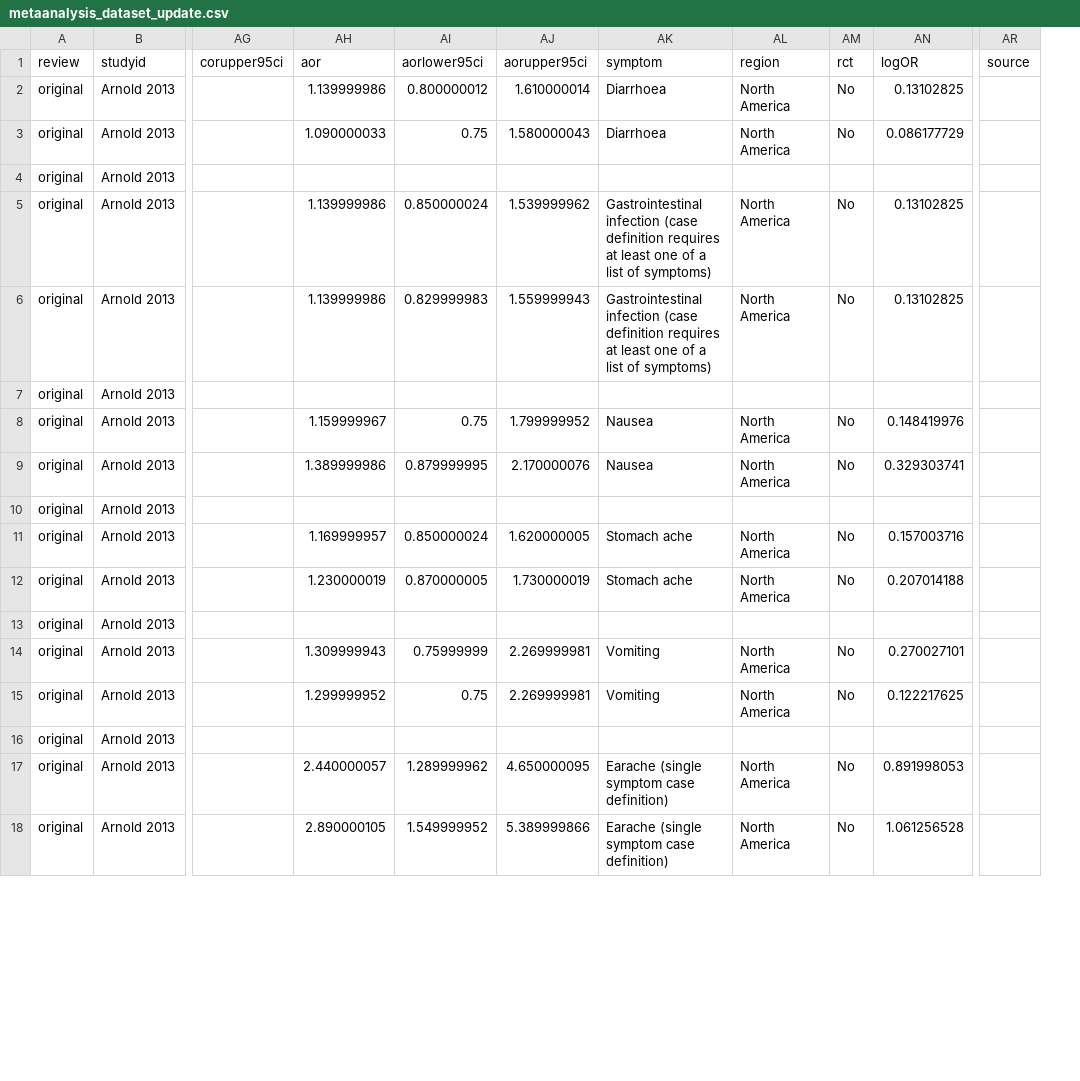
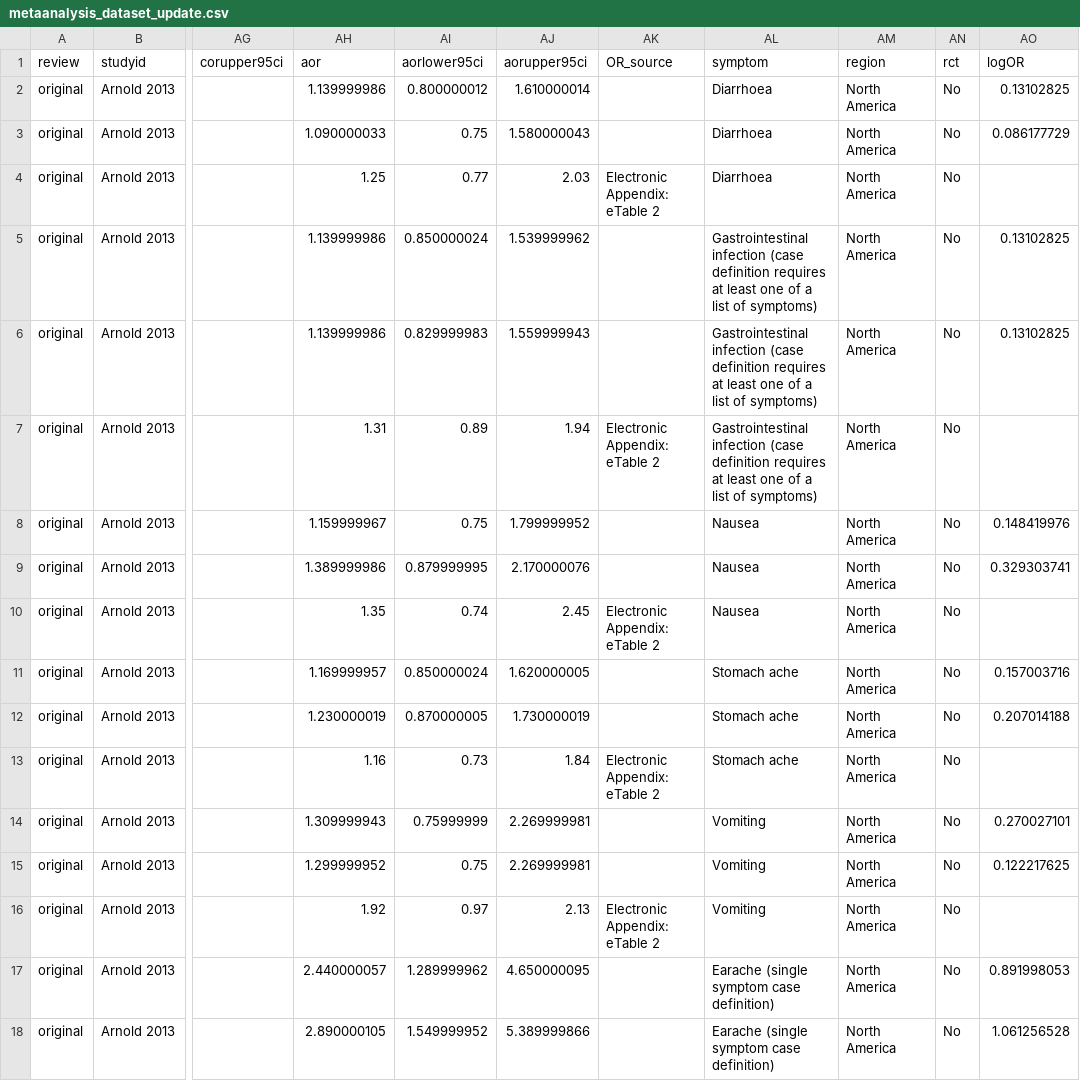
Before and after one commit to befriendabacterium/leonardetal2018SRMAupdate_review, a CSV file: data/metaanalysis_dataset_update.csv, drawn as a sheet; only a part is shown, gaps mark what is left out; removed rows and columns are numbered as before the commit, all else as after; the diff covers the shown part only; the diff names each change by its address in the sheet, - before the commit and + after, or states it on an @@ line.

Commit message:
Extract adjusted ORs for swallowed exposures for old outcomes

```diff
--- a/data/metaanalysis_dataset_update.csv
+++ b/data/metaanalysis_dataset_update.csv
+column AK (OR_source), rows 4-16: Electronic Appendix: eTable 2 |  |  | Electronic Appendix: eTable 2 |  |  | Electronic Appendix: eTable 2 |  |  | Electronic Appendix: eTable 2 |  |  | Electronic Appendix: eTable 2
-column AR (source), empty
-AH4 (aor): (empty)
+AH4 (aor): 1.25
-AI4 (aorlower95ci): (empty)
+AI4 (aorlower95ci): 0.77
-AJ4 (aorupper95ci): (empty)
+AJ4 (aorupper95ci): 2.03
-AL4 (symptom): (empty)
+AL4 (symptom): Diarrhoea
-AM4 (region): (empty)
+AM4 (region): North America
-AN4 (rct): (empty)
+AN4 (rct): No
-AH7 (aor): (empty)
+AH7 (aor): 1.31
-AI7 (aorlower95ci): (empty)
+AI7 (aorlower95ci): 0.89
-AJ7 (aorupper95ci): (empty)
+AJ7 (aorupper95ci): 1.94
-AL7 (symptom): (empty)
+AL7 (symptom): Gastrointestinal infection (case definition requires at least one of a list of symptoms)
-AM7 (region): (empty)
+AM7 (region): North America
-AN7 (rct): (empty)
+AN7 (rct): No
-AH10 (aor): (empty)
+AH10 (aor): 1.35
-AI10 (aorlower95ci): (empty)
+AI10 (aorlower95ci): 0.74
-AJ10 (aorupper95ci): (empty)
+AJ10 (aorupper95ci): 2.45
-AL10 (symptom): (empty)
+AL10 (symptom): Nausea
-AM10 (region): (empty)
+AM10 (region): North America
-AN10 (rct): (empty)
+AN10 (rct): No
-AH13 (aor): (empty)
+AH13 (aor): 1.16
-AI13 (aorlower95ci): (empty)
+AI13 (aorlower95ci): 0.73
-AJ13 (aorupper95ci): (empty)
+AJ13 (aorupper95ci): 1.84
-AL13 (symptom): (empty)
+AL13 (symptom): Stomach ache
-AM13 (region): (empty)
+AM13 (region): North America
-AN13 (rct): (empty)
+AN13 (rct): No
-AH16 (aor): (empty)
+AH16 (aor): 1.92
-AI16 (aorlower95ci): (empty)
+AI16 (aorlower95ci): 0.97
-AJ16 (aorupper95ci): (empty)
+AJ16 (aorupper95ci): 2.13
-AL16 (symptom): (empty)
+AL16 (symptom): Vomiting
-AM16 (region): (empty)
+AM16 (region): North America
-AN16 (rct): (empty)
+AN16 (rct): No
```
Also changed, not shown: 4 edited cells elsewhere in this file.
